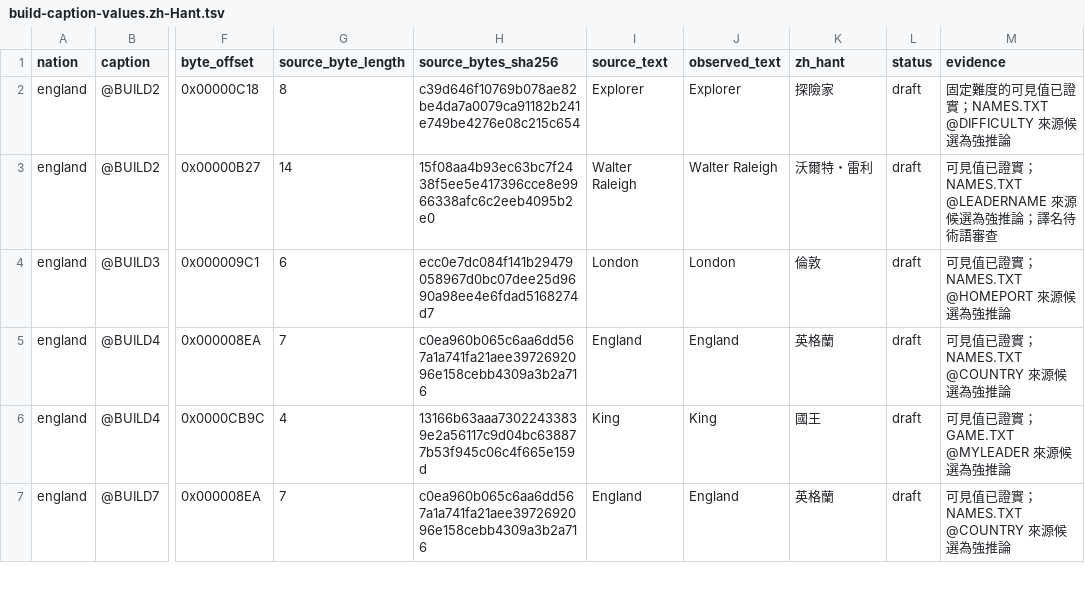
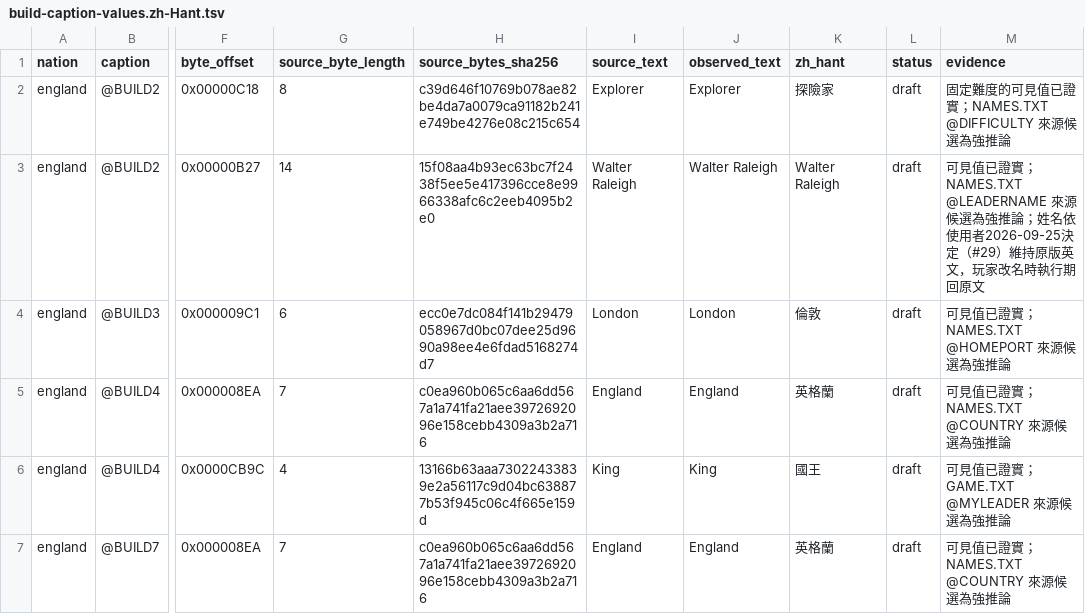
Before and after one commit to wicanr2/colonization_cht, a TSV file: text/build-caption-values.zh-Hant.tsv, drawn as a sheet; only a part is shown, gaps mark what is left out; the diff covers the shown part only; the diff names each change by its address in the sheet, - before the commit and + after, or states it on an @@ line.

```diff
--- a/text/build-caption-values.zh-Hant.tsv
+++ b/text/build-caption-values.zh-Hant.tsv
-K3 (zh_hant): 沃爾特・雷利
+K3 (zh_hant): Walter Raleigh
-M3 (evidence): …強推論；譯名待術語審查
+M3 (evidence): …強推論；姓名依使用者2026-09-25決定（#29）維持原版英文，玩家改名時執行期回原文
```
Also changed, not shown: 6 edited cells elsewhere in this file, 18 other files.
